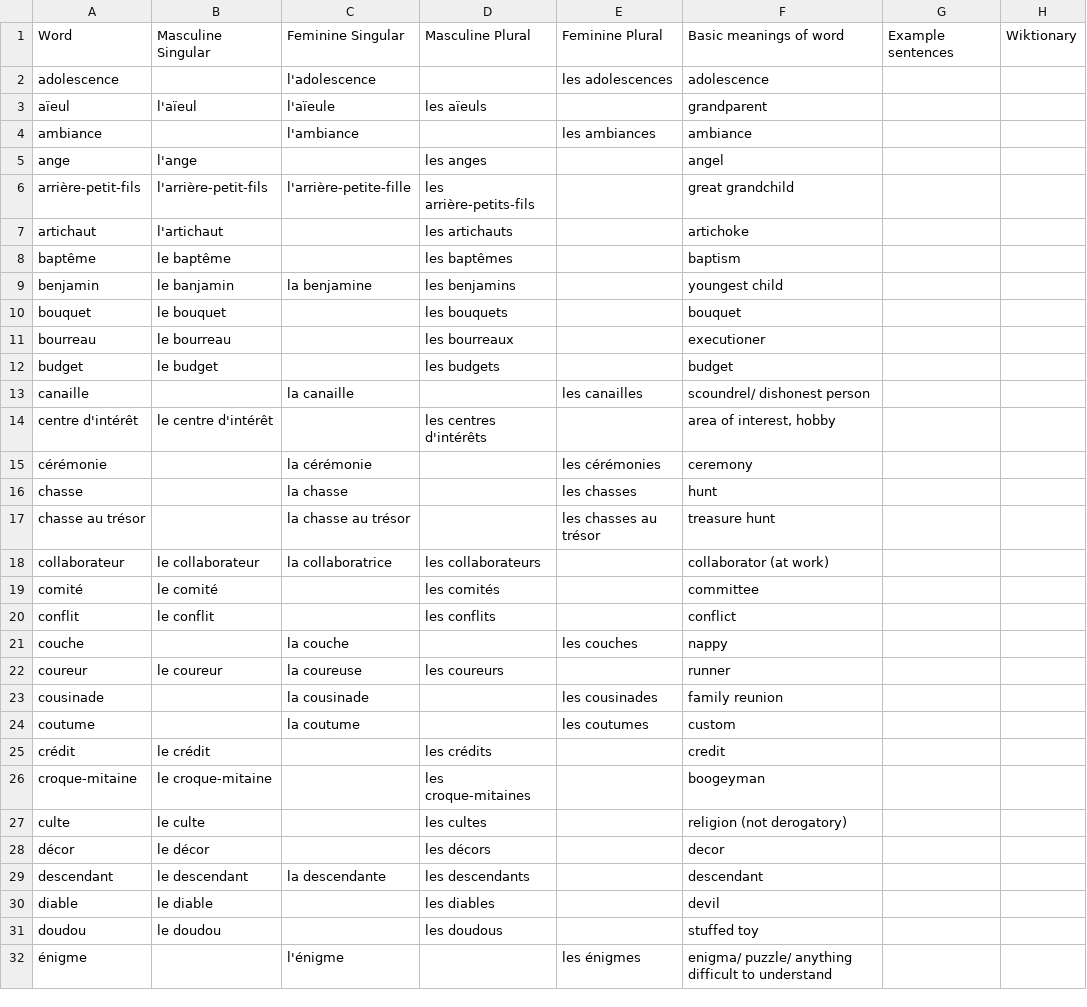
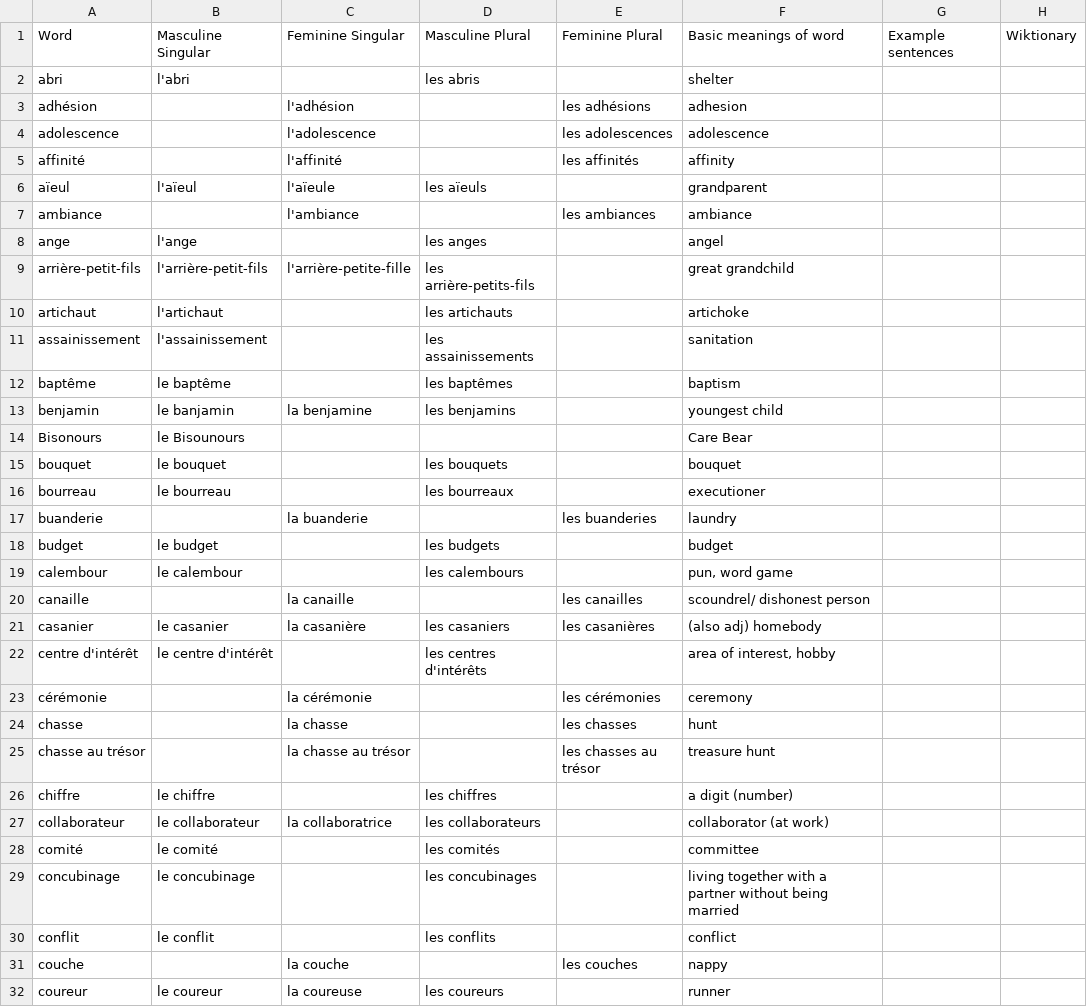
Before and after one commit to saltisgood/FrenchNotes, a CSV file: src/B1.5/Vocab/nouns.csv, drawn as a sheet; only a part is shown; the shorter side is filled out with more unchanged rows; the diff covers the shown part only.

```diff
--- a/src/B1.5/Vocab/nouns.csv
+++ b/src/B1.5/Vocab/nouns.csv
@@ -1,3 +1,6 @@
 Word;Masculine Singular;Feminine Singular;Masculine Plural;Feminine Plural;Basic meanings of word;Example sentences;Wiktionary
+abri;l'abri;;les abris;;shelter;;
+adhésion;;l'adhésion;;les adhésions;adhesion;;
 adolescence;;l'adolescence;;les adolescences;adolescence;;
+affinité;;l'affinité;;les affinités;affinity;;
 aïeul;l'aïeul;l'aïeule;les aïeuls;;grandparent;;
@@ -7,8 +10,13 @@ arrière-petit-fils;l'arrière-petit-fils;l'arrière-petite-fille;les arrière-p
 artichaut;l'artichaut;;les artichauts;;artichoke;;
+assainissement;l'assainissement;;les assainissements;;sanitation;;
 baptême;le baptême;;les baptêmes;;baptism;;
 benjamin;le banjamin;la benjamine;les benjamins;;youngest child;;
+Bisonours;le Bisounours;;;;Care Bear;;
 bouquet;le bouquet;;les bouquets;;bouquet;;
 bourreau;le bourreau;;les bourreaux;;executioner;;
+buanderie;;la buanderie;;les buanderies;laundry;;
 budget;le budget;;les budgets;;budget;;
+calembour;le calembour;;les calembours;;pun, word game;;
 canaille;;la canaille;;les canailles;scoundrel/ dishonest person;;
+casanier;le casanier;la casanière;les casaniers;les casanières;(also adj) homebody;;
 centre d'intérêt;le centre d'intérêt;;les centres d'intérêts;;area of interest, hobby;;
@@ -17,4 +25,6 @@ chasse;;la chasse;;les chasses;hunt;;
 chasse au trésor;;la chasse au trésor;;les chasses au trésor;treasure hunt;;
+chiffre;le chiffre;;les chiffres;;a digit (number);;
 collaborateur;le collaborateur;la collaboratrice;les collaborateurs;;collaborator (at work);;
 comité;le comité;;les comités;;committee;;
+concubinage;le concubinage;;les concubinages;;living together with a partner without being married;;
 conflit;le conflit;;les conflits;;conflict;;
```
Also changed, not shown: 15 added rows elsewhere in this file, src/B1.5/Vocab/adjectives.csv, src/B1.5/Vocab/misc.csv, 13 other files.
